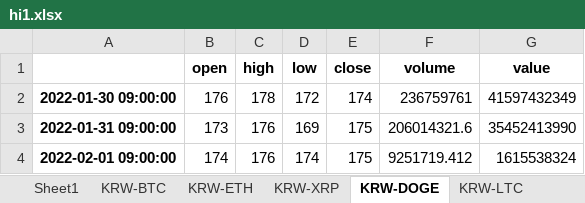
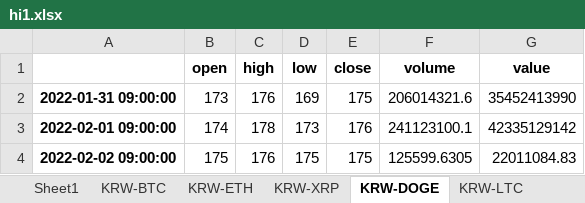
Before and after one commit to suganglive/backtest, an Excel workbook: hi1.xlsx, sheet KRW-DOGE, drawn as a sheet; values as stored, in another font and other column widths than the file's, no borders; removed rows and columns are numbered as before the commit, all else as after; the diff names each change by its address in the sheet, - before the commit and + after, or states it on an @@ line.

```diff
--- a/hi1.xlsx (sheet KRW-DOGE)
+++ b/hi1.xlsx (sheet KRW-DOGE)
-row 2: 2022-01-30 09:00:00 | 176 | 178 | 172 | 174 | 236759761 | 41597432349
-C3 (high): 176
+C3 (high): 178
-D3 (low): 174
+D3 (low): 173
-E3 (close): 175
+E3 (close): 176
-F3 (volume): 9251719.412
+F3 (volume): 241123100.1
-G3 (value): 1615538324
+G3 (value): 42335129142
+row 4: 2022-02-02 09:00:00 | 175 | 176 | 175 | 175 | 125599.6305 | 22011084.83
```
Also changed, not shown: sheet KRW-XRP, sheet KRW-LTC, sheet KRW-BTC, sheet KRW-ETH.
